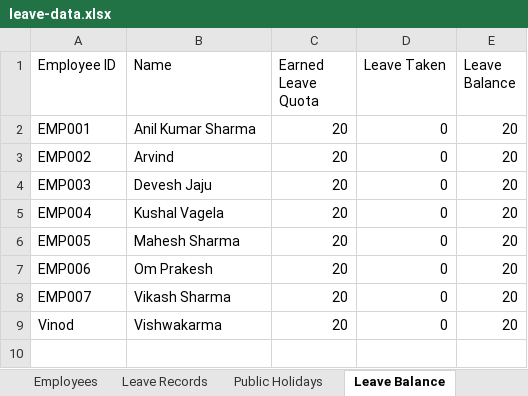
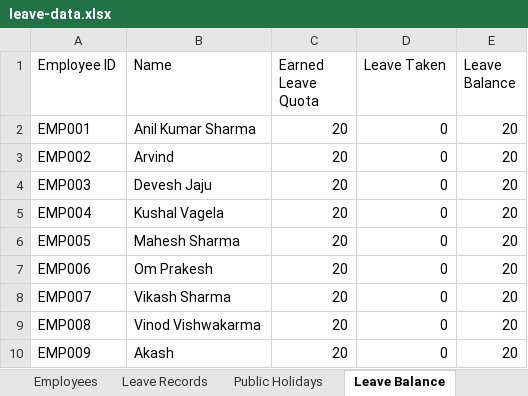
Before and after one commit to jecrcumesh/employee-leave-app, an Excel workbook: data/leave-data.xlsx, sheet Leave Balance, drawn as a sheet; values as stored, in another font and other column widths than the file's, no borders; the diff names each change by its address in the sheet, - before the commit and + after, or states it on an @@ line.

Commit message:
Update leave data - 2026-07-17T09:48:48.268Z

```diff
--- a/data/leave-data.xlsx (sheet Leave Balance)
+++ b/data/leave-data.xlsx (sheet Leave Balance)
-A9 (Employee ID): Vinod
+A9 (Employee ID): EMP008
-B9 (Name): Vishwakarma
+B9 (Name): Vinod Vishwakarma
+row 10: EMP009 | Akash | 20 | 0 | 20
```
Also changed, not shown: sheet Employees.
